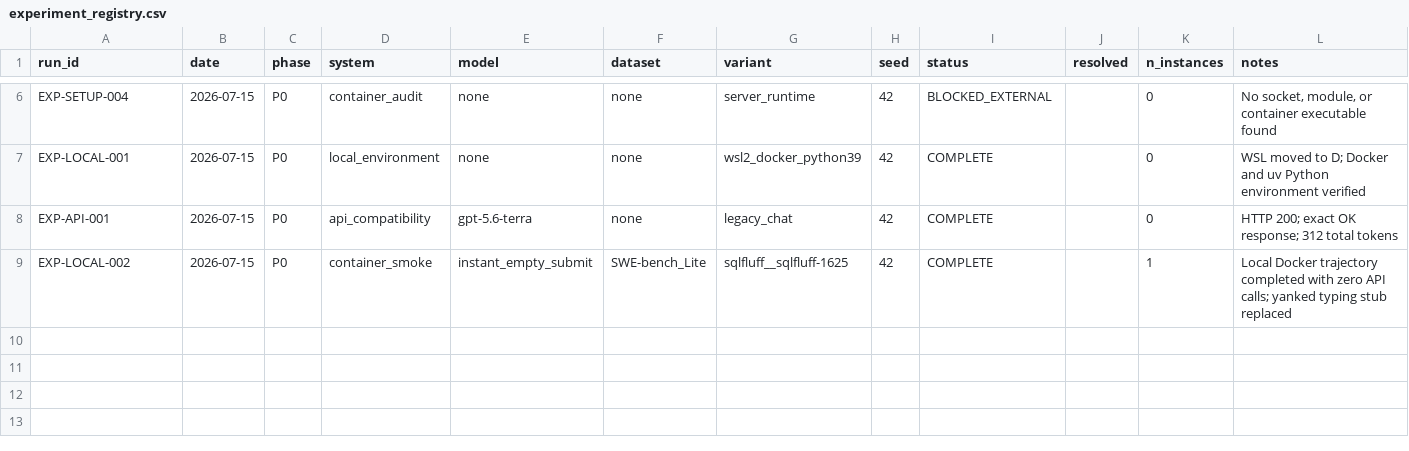
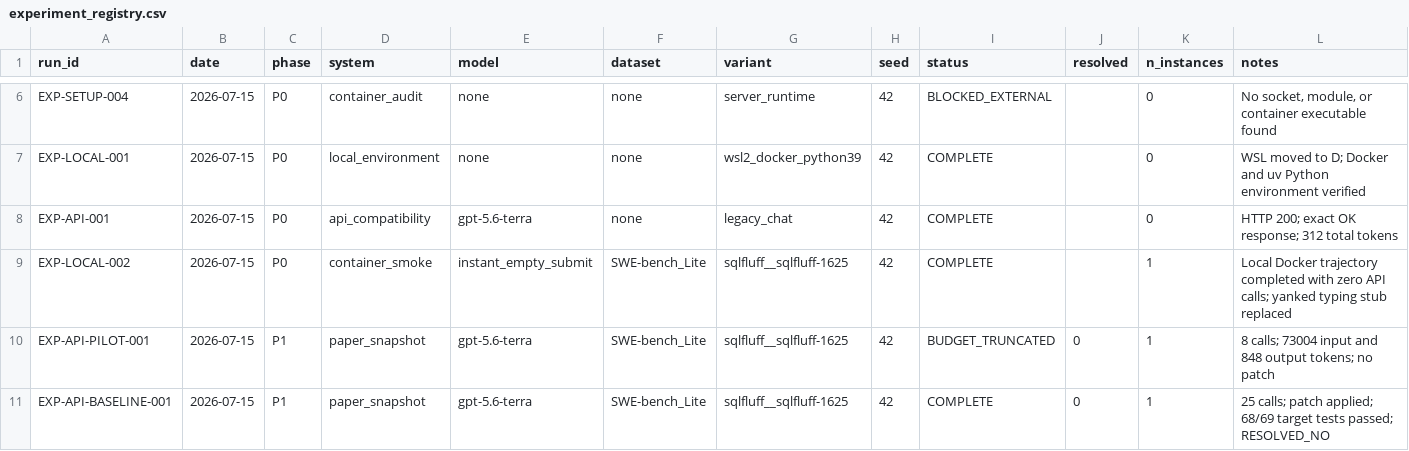
Before and after one commit to GeYugong/sweagent-reproduction, a CSV file: logs/experiment_registry.csv, drawn as a sheet; only a part is shown, gaps mark what is left out; the diff names each change by its address in the sheet, - before the commit and + after, or states it on an @@ line.

Commit message:
docs(results): record first API baseline evaluation

```diff
--- a/logs/experiment_registry.csv
+++ b/logs/experiment_registry.csv
+row 10: EXP-API-PILOT-001 | 2026-07-15 | P1 | paper_snapshot | gpt-5.6-terra | SWE-bench_Lite | sqlfluff__sqlfluff-1625 | 42 | BUDGET_TRUNCATED | 0 | 1 | 8 calls; 73004 input and 848 output tokens; no patch
+row 11: EXP-API-BASELINE-001 | 2026-07-15 | P1 | paper_snapshot | gpt-5.6-terra | SWE-bench_Lite | sqlfluff__sqlfluff-1625 | 42 | COMPLETE | 0 | 1 | 25 calls; patch applied; 68/69 target tests passed; RESOLVED_NO
```
Also changed, not shown: 4 other files.
